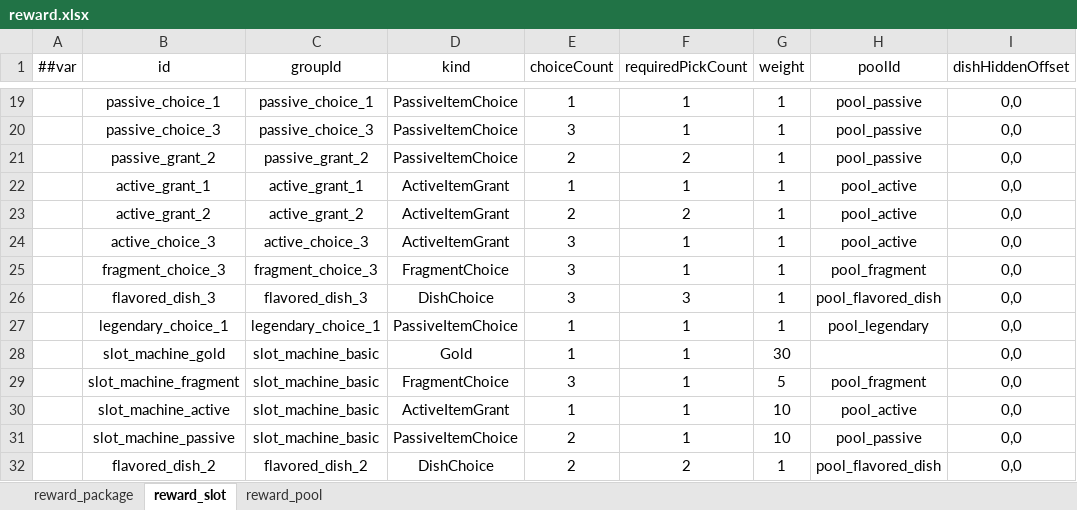
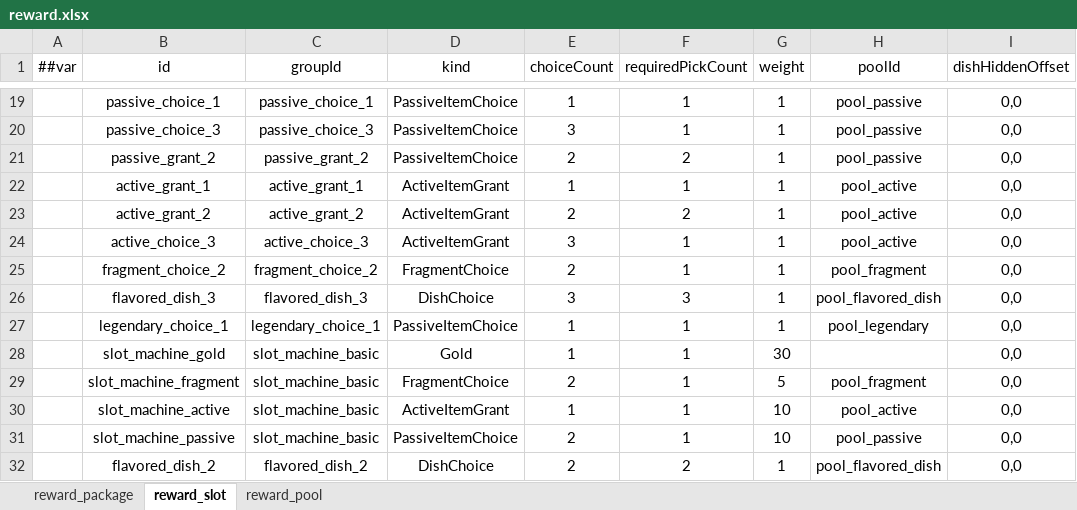
Before and after one commit to 2563495284/gourmetproject, an Excel workbook: GourmetProject/GameConfig/Datas/reward.xlsx, sheet reward_slot, drawn as a sheet; only a part is shown, gaps mark what is left out; values as stored, in another font and other column widths than the file's, no borders; the diff names each change by its address in the sheet, - before the commit and + after, or states it on an @@ line.

```diff
--- a/GourmetProject/GameConfig/Datas/reward.xlsx (sheet reward_slot)
+++ b/GourmetProject/GameConfig/Datas/reward.xlsx (sheet reward_slot)
-B25 (id): fragment_choice_3
+B25 (id): fragment_choice_2
-C25 (groupId): fragment_choice_3
+C25 (groupId): fragment_choice_2
-E25 (choiceCount): 3
+E25 (choiceCount): 2
-E29 (choiceCount): 3
+E29 (choiceCount): 2
```
Also changed, not shown: GourmetProject/GameConfig/Datas/item.xlsx, 10 other files.
